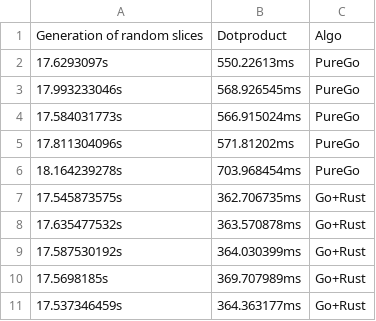
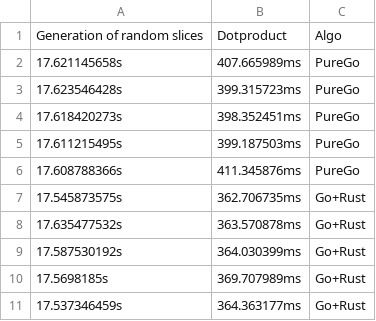
Before and after one commit to mihaigalos/optimized_go, a CSV file: dot_product/results.csv, drawn as a sheet.

Commit message:
PureGo: only measure algo runtime, no allocations

```diff
--- a/dot_product/results.csv
+++ b/dot_product/results.csv
@@ -1,7 +1,7 @@
 Generation of random slices, Dotproduct, Algo
-17.6293097s, 550.22613ms, PureGo
-17.993233046s, 568.926545ms, PureGo
-17.584031773s, 566.915024ms, PureGo
-17.811304096s, 571.81202ms, PureGo
-18.164239278s, 703.968454ms, PureGo
+17.621145658s, 407.665989ms, PureGo
+17.623546428s, 399.315723ms, PureGo
+17.618420273s, 398.352451ms, PureGo
+17.611215495s, 399.187503ms, PureGo
+17.608788366s, 411.345876ms, PureGo
 17.545873575s, 362.706735ms, Go+Rust
```
Also changed, not shown: 2 other files.
